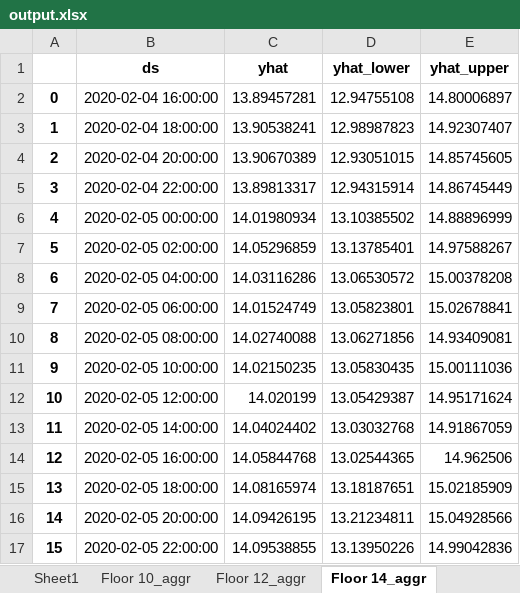
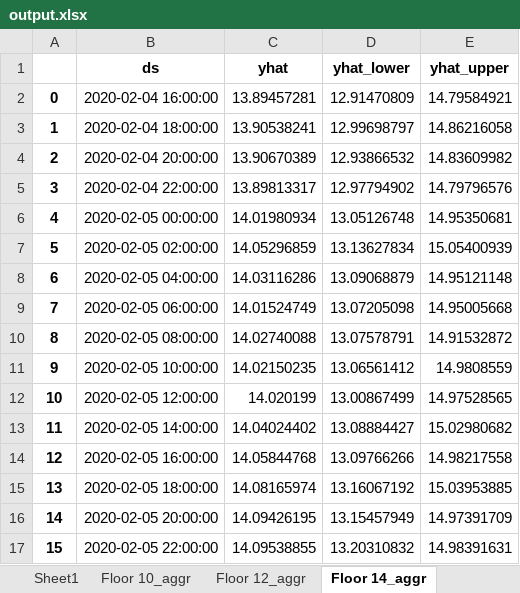
Before and after one commit to SusBioRes-UBC/StructPerformBrockComm, an Excel workbook: Prophet/output.xlsx, sheet Floor 14_aggr, drawn as a sheet; only a part is shown; values as stored, in another font and other column widths than the file's, no borders; the diff covers the shown part only; the diff names each change by its address in the sheet, - before the commit and + after, or states it on an @@ line.

```diff
--- a/Prophet/output.xlsx (sheet Floor 14_aggr)
+++ b/Prophet/output.xlsx (sheet Floor 14_aggr)
-D2 (yhat_lower): 12.94755108
+D2 (yhat_lower): 12.91470809
-E2 (yhat_upper): 14.80006897
+E2 (yhat_upper): 14.79584921
-D3 (yhat_lower): 12.98987823
+D3 (yhat_lower): 12.99698797
-E3 (yhat_upper): 14.92307407
+E3 (yhat_upper): 14.86216058
-D4 (yhat_lower): 12.93051015
+D4 (yhat_lower): 12.93866532
-E4 (yhat_upper): 14.85745605
+E4 (yhat_upper): 14.83609982
-D5 (yhat_lower): 12.94315914
+D5 (yhat_lower): 12.97794902
-E5 (yhat_upper): 14.86745449
+E5 (yhat_upper): 14.79796576
-D6 (yhat_lower): 13.10385502
+D6 (yhat_lower): 13.05126748
-E6 (yhat_upper): 14.88896999
+E6 (yhat_upper): 14.95350681
-D7 (yhat_lower): 13.13785401
+D7 (yhat_lower): 13.13627834
-E7 (yhat_upper): 14.97588267
+E7 (yhat_upper): 15.05400939
-D8 (yhat_lower): 13.06530572
+D8 (yhat_lower): 13.09068879
-E8 (yhat_upper): 15.00378208
+E8 (yhat_upper): 14.95121148
-D9 (yhat_lower): 13.05823801
+D9 (yhat_lower): 13.07205098
-E9 (yhat_upper): 15.02678841
+E9 (yhat_upper): 14.95005668
-D10 (yhat_lower): 13.06271856
+D10 (yhat_lower): 13.07578791
-E10 (yhat_upper): 14.93409081
+E10 (yhat_upper): 14.91532872
-D11 (yhat_lower): 13.05830435
+D11 (yhat_lower): 13.06561412
-E11 (yhat_upper): 15.00111036
+E11 (yhat_upper): 14.9808559
-D12 (yhat_lower): 13.05429387
+D12 (yhat_lower): 13.00867499
-E12 (yhat_upper): 14.95171624
+E12 (yhat_upper): 14.97528565
-D13 (yhat_lower): 13.03032768
+D13 (yhat_lower): 13.08884427
-E13 (yhat_upper): 14.91867059
+E13 (yhat_upper): 15.02980682
-D14 (yhat_lower): 13.02544365
+D14 (yhat_lower): 13.09766266
-E14 (yhat_upper): 14.962506
+E14 (yhat_upper): 14.98217558
-D15 (yhat_lower): 13.18187651
+D15 (yhat_lower): 13.16067192
-E15 (yhat_upper): 15.02185909
+E15 (yhat_upper): 15.03953885
-D16 (yhat_lower): 13.21234811
+D16 (yhat_lower): 13.15457949
-E16 (yhat_upper): 15.04928566
+E16 (yhat_upper): 14.97391709
-D17 (yhat_lower): 13.13950226
+D17 (yhat_lower): 13.20310832
-E17 (yhat_upper): 14.99042836
+E17 (yhat_upper): 14.98391631
```
Also changed, not shown: 568 edited cells elsewhere in this sheet, sheet Floor 16_aggr, sheet Floor 10_aggr, sheet Floor 6_aggr, sheet Floor 3_aggr, sheet Floor 4_aggr, sheet Floor 8_aggr, 2 more sheets, Prophet/Performance Metric - MAE.xlsx, 18 other files.
